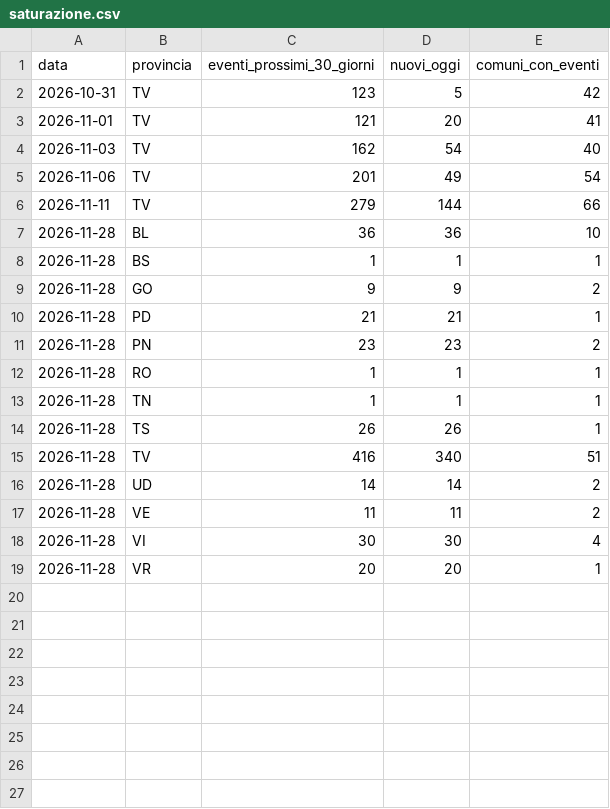
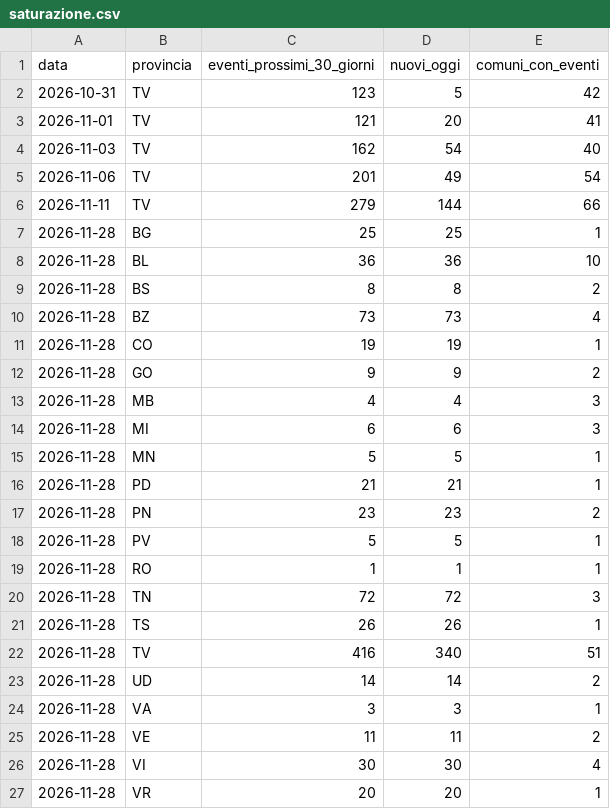
Before and after one commit to onoffdesign/andiamoo, a CSV file: ops/saturazione.csv, drawn as a sheet.

```diff
--- a/ops/saturazione.csv
+++ b/ops/saturazione.csv
@@ -6,9 +6,16 @@ data,provincia,eventi_prossimi_30_giorni,nuovi_oggi,comuni_con_eventi
 2026-11-11,TV,279,144,66
+2026-11-28,BG,25,25,1
 2026-11-28,BL,36,36,10
-2026-11-28,BS,1,1,1
+2026-11-28,BS,8,8,2
+2026-11-28,BZ,73,73,4
+2026-11-28,CO,19,19,1
 2026-11-28,GO,9,9,2
+2026-11-28,MB,4,4,3
+2026-11-28,MI,6,6,3
+2026-11-28,MN,5,5,1
 2026-11-28,PD,21,21,1
 2026-11-28,PN,23,23,2
+2026-11-28,PV,5,5,1
 2026-11-28,RO,1,1,1
-2026-11-28,TN,1,1,1
+2026-11-28,TN,72,72,3
 2026-11-28,TS,26,26,1
@@ -16,2 +23,3 @@ data,provincia,eventi_prossimi_30_giorni,nuovi_oggi,comuni_con_eventi
 2026-11-28,UD,14,14,2
+2026-11-28,VA,3,3,1
 2026-11-28,VE,11,11,2
```
Also changed, not shown: 17 other files.
